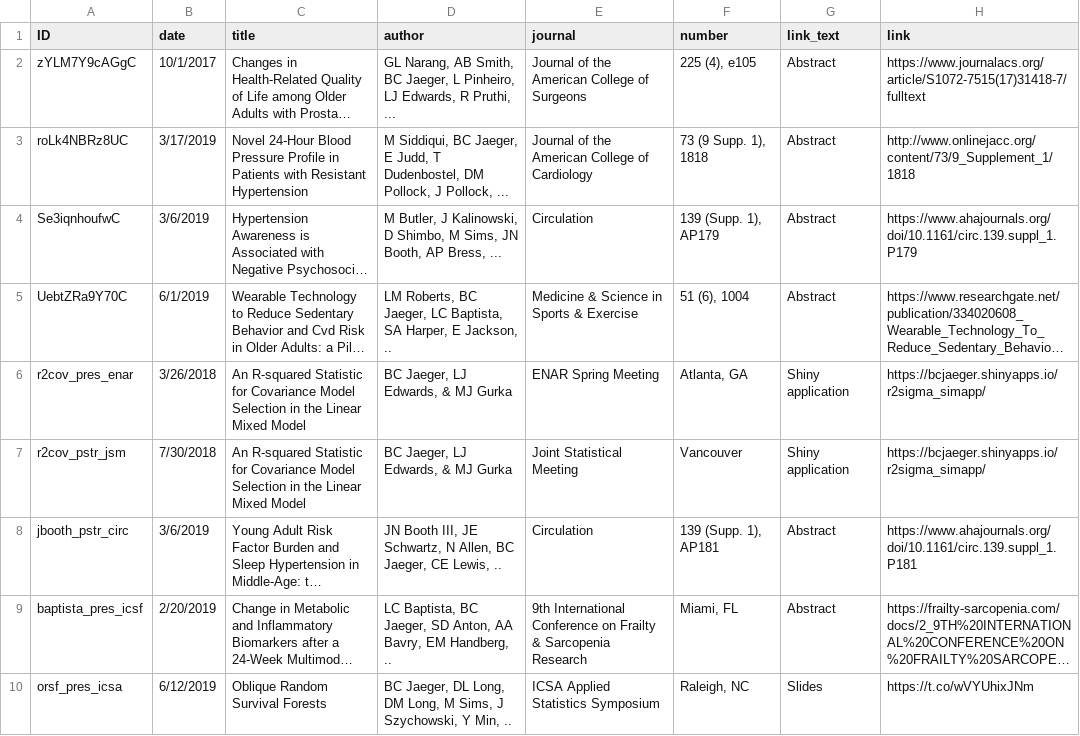
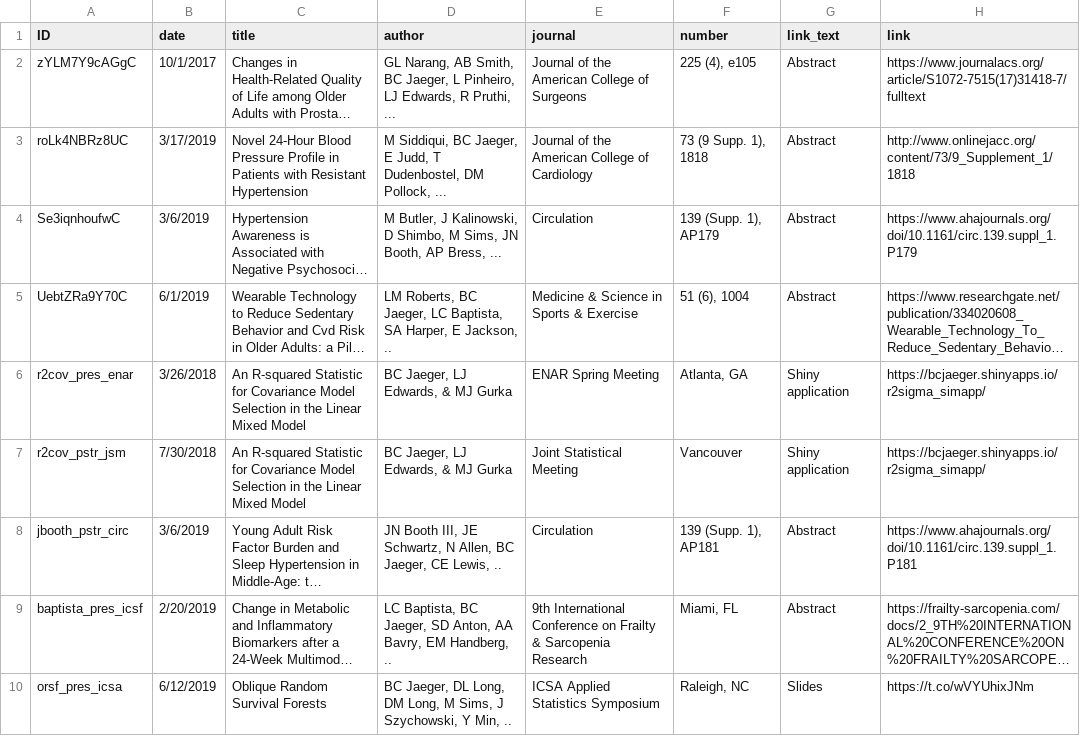
Before and after one commit to bcjaeger/CV-BCJ, a CSV file: data/manual/BCJ_Presentations.csv, drawn as a sheet; long unchanged cells end in …; the diff names each change by its address in the sheet, - before the commit and + after, or states it on an @@ line.

```diff
--- a/data/manual/BCJ_Presentations.csv
+++ b/data/manual/BCJ_Presentations.csv
-D3 (author): …DM Pollock, J Pollock, ...
+D3 (author): …DM Pollock, ...
```
Also changed, not shown: data/manual/BCJ_Publications.csv, data/output/BCJ_Grants.csv, 11 other files.
